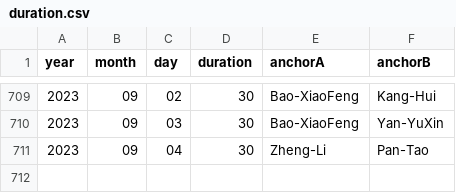
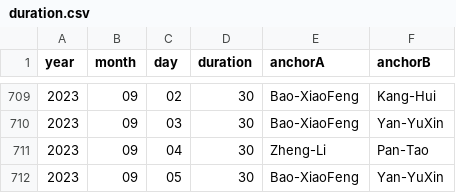
Before and after one commit to xueke114/XinWenLianBo, a CSV file: duration.csv, drawn as a sheet; only a part is shown, gaps mark what is left out; the diff names each change by its address in the sheet, - before the commit and + after, or states it on an @@ line.

Commit message:
提交2023-09-05

```diff
--- a/duration.csv
+++ b/duration.csv
+row 712: 2023 | 09 | 05 | 30 | Bao-XiaoFeng | Yan-YuXin
```
